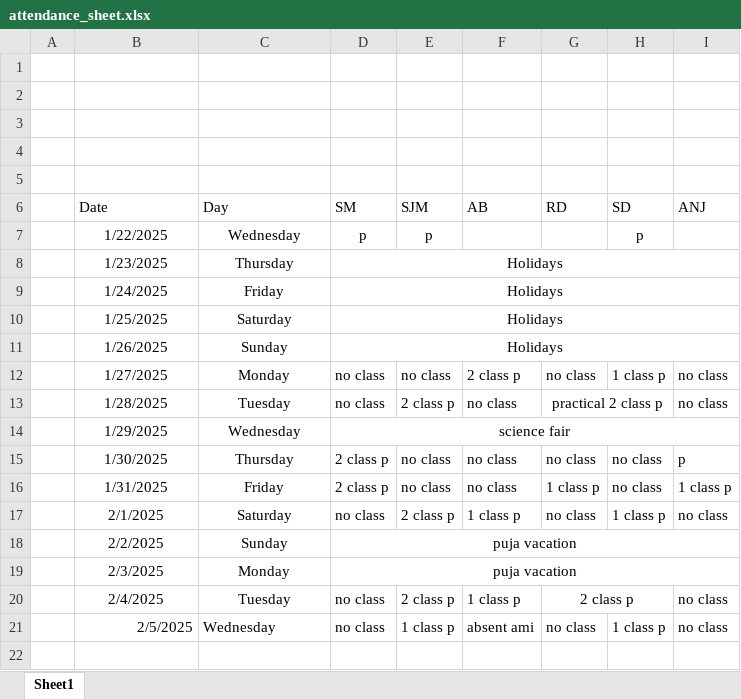
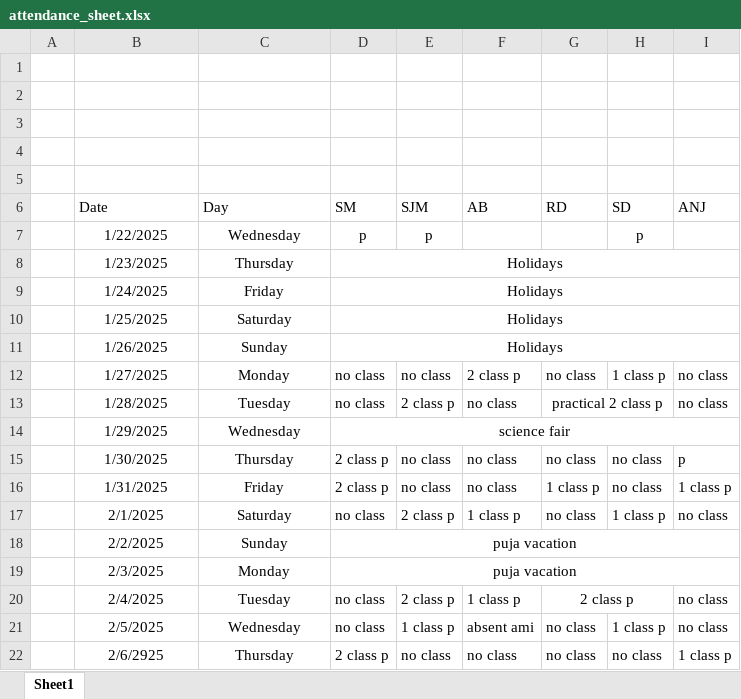
Before and after one commit to Sukdebrmondal/2nd_year_4th_semester, an Excel workbook: attendance_sheet.xlsx, sheet Sheet1, drawn as a sheet; values as stored, in another font and other column widths than the file's, no borders; the diff names each change by its address in the sheet, - before the commit and + after, or states it on an @@ line.

Commit message:
new

```diff
--- a/attendance_sheet.xlsx (sheet Sheet1)
+++ b/attendance_sheet.xlsx (sheet Sheet1)
-B21 alignment: right
+B21 alignment: center
-C21 alignment: left
+C21 alignment: center
+row 22:  | 2/6/2925 | Thursday | 2 class p | no class | no class | no class | no class | 1 class p
```
